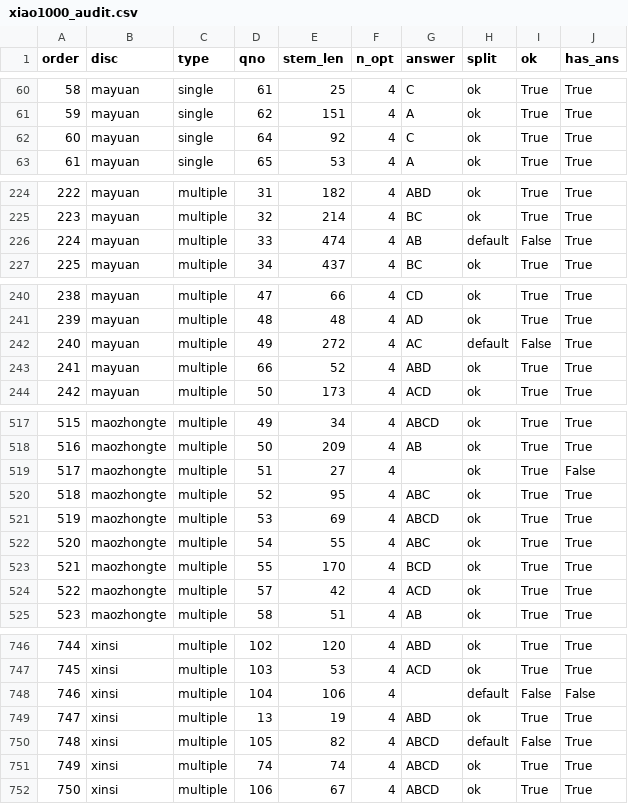
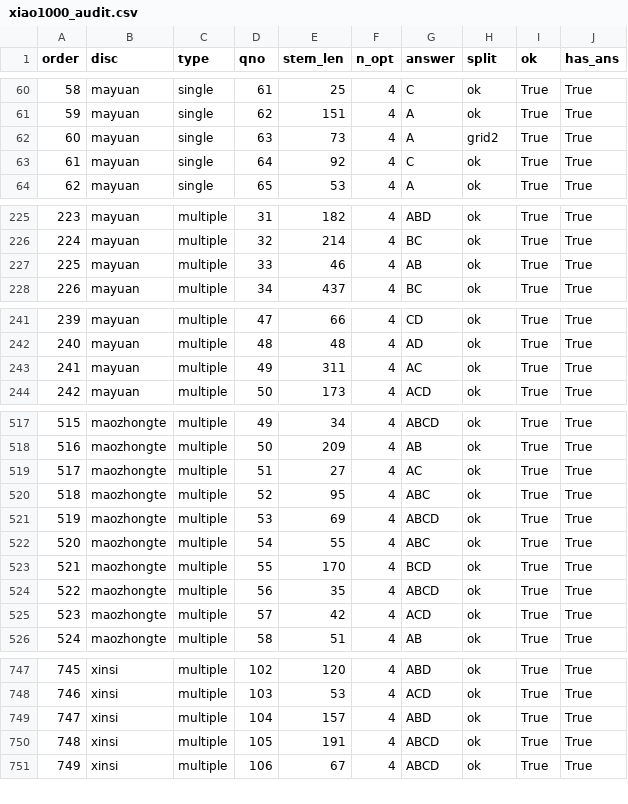
Before and after one commit to chenyingxinghen/kaoyan_shuati, a CSV file: data/kaoyan/习题/parsed/xiao1000_audit.csv, drawn as a sheet; only a part is shown, gaps mark what is left out; removed rows and columns are numbered as before the commit, all else as after; the diff covers the shown part only; the diff names each change by its address in the sheet, - before the commit and + after, or states it on an @@ line.

```diff
--- a/data/kaoyan/习题/parsed/xiao1000_audit.csv
+++ b/data/kaoyan/习题/parsed/xiao1000_audit.csv
+row 62: 60 | mayuan | single | 63 | 73 | 4 | A | grid2 | True | True
@@ column A (order) renumbered from row 63 down @@
-E227 (stem_len): 474
+E227 (stem_len): 46
-H227 (split): default
+H227 (split): ok
-I227 (ok): False
+I227 (ok): True
-E243 (stem_len): 272
+E243 (stem_len): 311
-H243 (split): default
+H243 (split): ok
-I243 (ok): False
+I243 (ok): True
-row 243: 241 | mayuan | multiple | 66 | 52 | 4 | ABD | ok | True | True
-G519 (answer): (empty)
+G519 (answer): AC
-J519 (has_ans): False
+J519 (has_ans): True
+row 524: 522 | maozhongte | multiple | 56 | 35 | 4 | ABCD | ok | True | True
-E749 (stem_len): 106
+E749 (stem_len): 157
-G749 (answer): (empty)
+G749 (answer): ABD
-H749 (split): default
+H749 (split): ok
-I749 (ok): False
+I749 (ok): True
-J749 (has_ans): False
+J749 (has_ans): True
-row 749: 747 | xinsi | multiple | 13 | 19 | 4 | ABD | ok | True | True
-E750 (stem_len): 82
+E750 (stem_len): 191
-H750 (split): default
+H750 (split): ok
-I750 (ok): False
+I750 (ok): True
-row 751: 749 | xinsi | multiple | 74 | 74 | 4 | ABCD | ok | True | True
```
Also changed, not shown: 113 edited cells elsewhere in this file, 6 other files.
